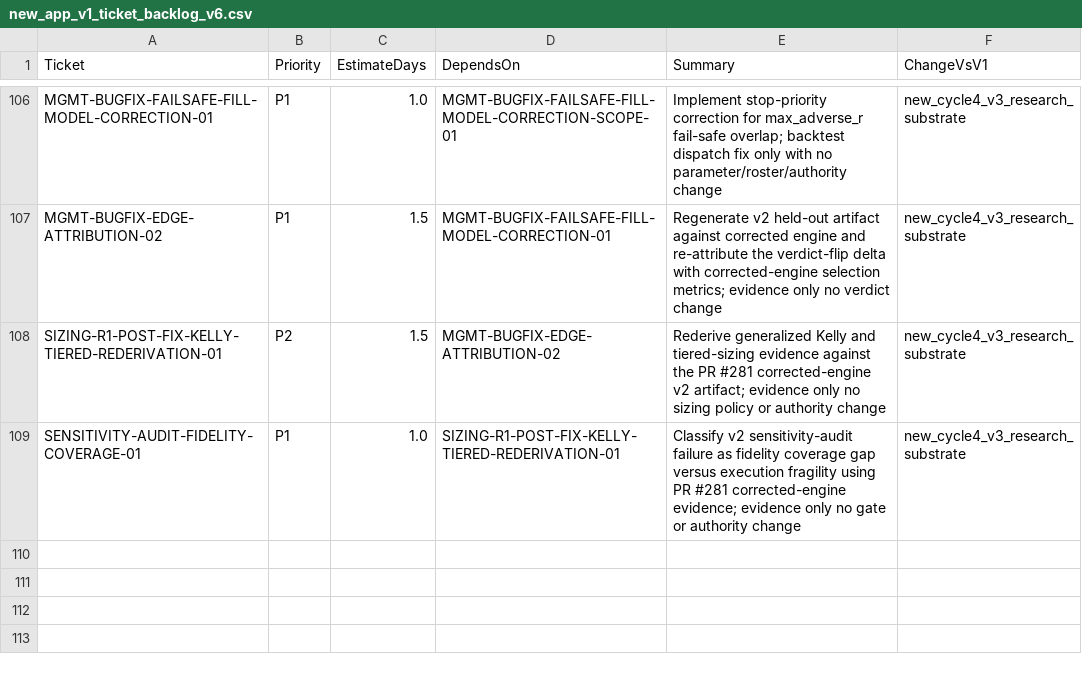
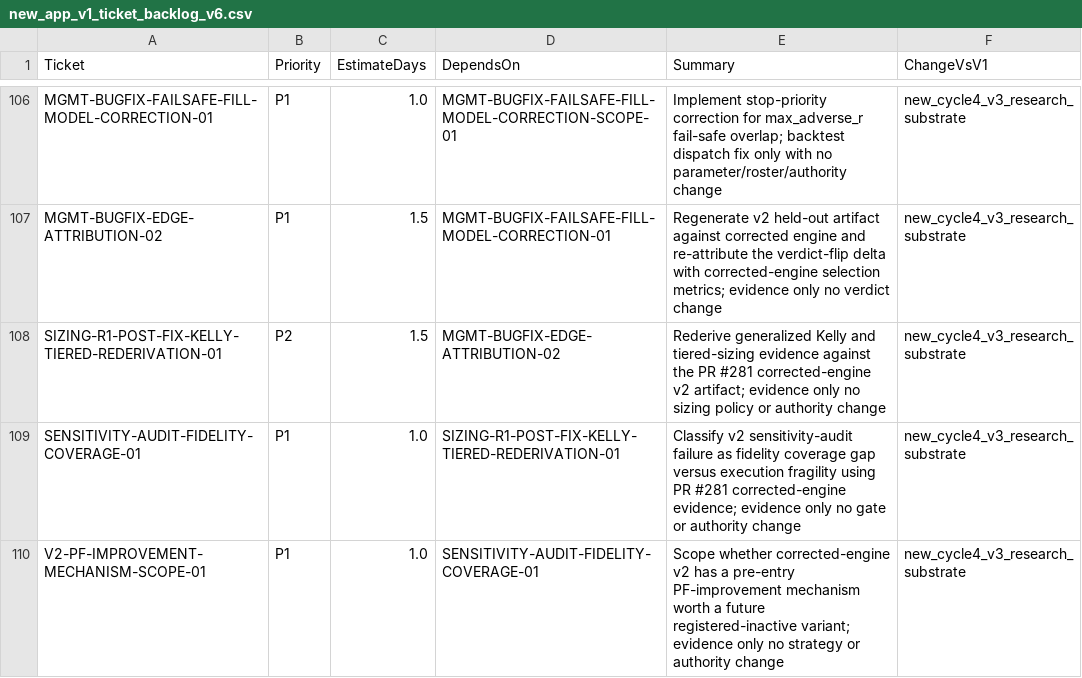
Before and after one commit to neeljaiswal90/Quant-Futures-App, a CSV file: docs/plan/new_app_v1_ticket_backlog_v6.csv, drawn as a sheet; only a part is shown, gaps mark what is left out; the diff names each change by its address in the sheet, - before the commit and + after, or states it on an @@ line.

Commit message:
V2-PF-IMPROVEMENT-MECHANISM-SCOPE-01 scope PF mechanism
Scope corrected-engine v2 PF-improvement mechanisms and identify C_late_am time-tier exclusion as registered-inactive variant-scope candidate.

Evidence only; no strategy, qfa, roster, paper, broker/live, Phase 6, or ADR authority change.

```diff
--- a/docs/plan/new_app_v1_ticket_backlog_v6.csv
+++ b/docs/plan/new_app_v1_ticket_backlog_v6.csv
+row 110: V2-PF-IMPROVEMENT-MECHANISM-SCOPE-01 | P1 | 1.0 | SENSITIVITY-AUDIT-FIDELITY-COVERAGE-01 | Scope whether corrected-engine v2 has a pre-entry PF-improvement mechanism worth a future registered-inactive variant; evidence only no strategy or authority change | new_cycle4_v3_research_substrate
```
Also changed, not shown: 4 other files.
